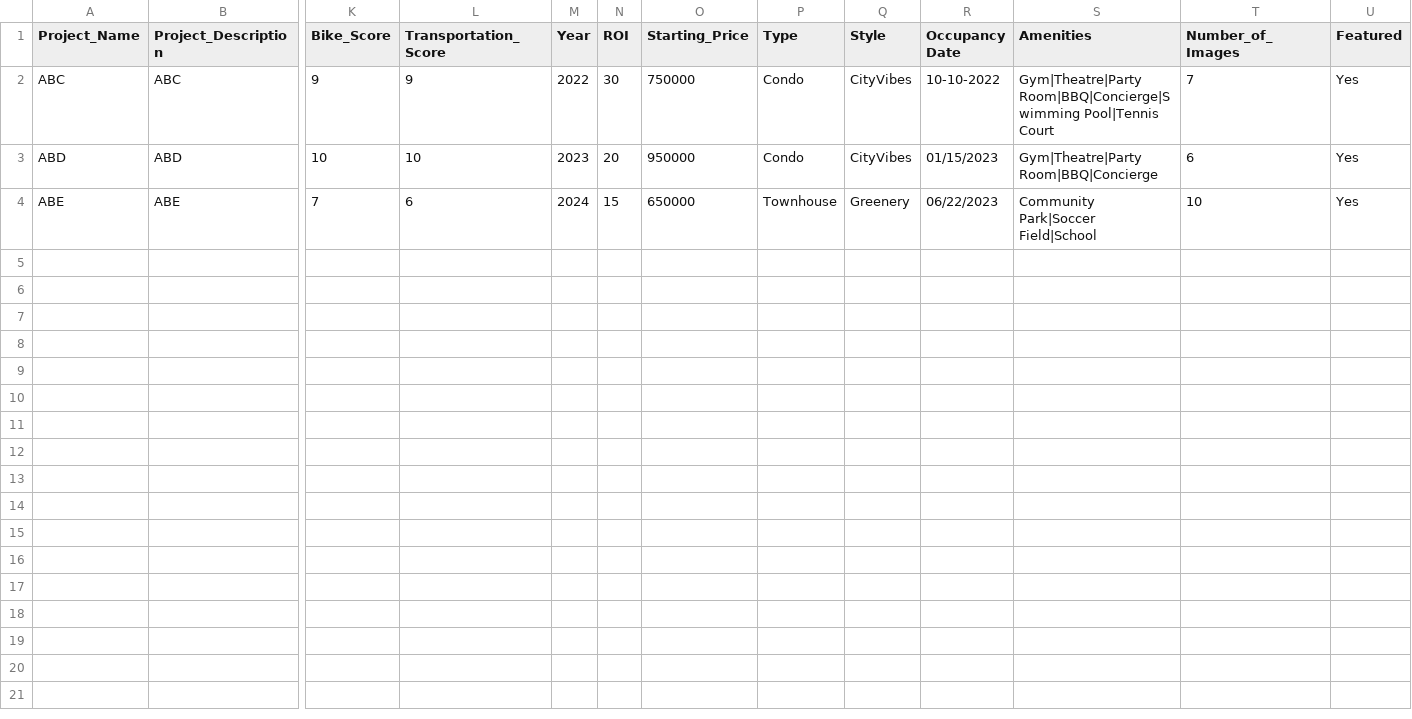
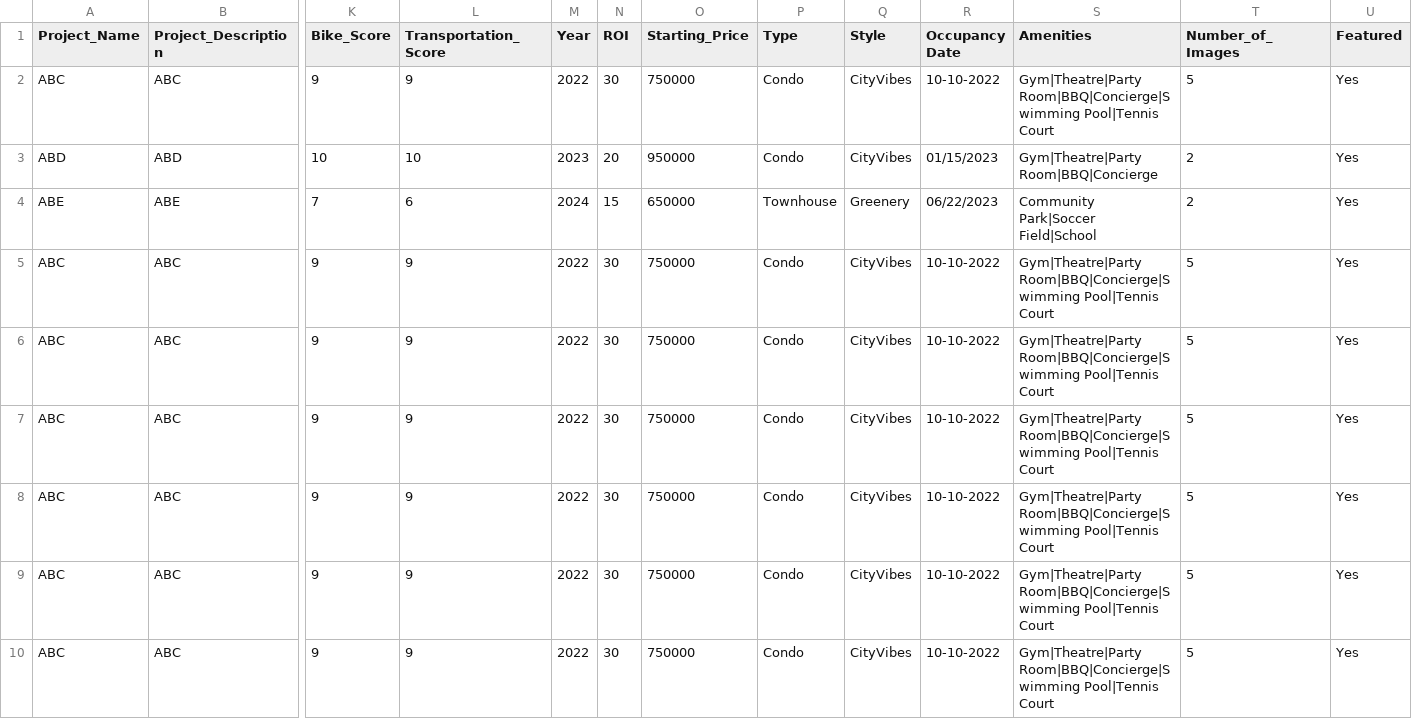
Before and after one commit to djain4/precon, a CSV file: src/csv/precon1.csv, drawn as a sheet; only a part is shown, gaps mark what is left out; rows hold the shown columns only; the diff names each change by its address in the sheet, - before the commit and + after, or states it on an @@ line.

```diff
--- a/src/csv/precon1.csv
+++ b/src/csv/precon1.csv
-T2 (Number_of_Images): 7
+T2 (Number_of_Images): 5
-T3 (Number_of_Images): 6
+T3 (Number_of_Images): 2
-T4 (Number_of_Images): 10
+T4 (Number_of_Images): 2
+row 5: ABC | ABC | 9 | 9 | 2022 | 30 | 750000 | Condo | CityVibes | 10-10-2022 | Gym|Theatre|Party Room|BBQ|Concierge|Swimming Pool|Tennis Court | 5 | Yes
+row 6: ABC | ABC | 9 | 9 | 2022 | 30 | 750000 | Condo | CityVibes | 10-10-2022 | Gym|Theatre|Party Room|BBQ|Concierge|Swimming Pool|Tennis Court | 5 | Yes
+row 7: ABC | ABC | 9 | 9 | 2022 | 30 | 750000 | Condo | CityVibes | 10-10-2022 | Gym|Theatre|Party Room|BBQ|Concierge|Swimming Pool|Tennis Court | 5 | Yes
+row 8: ABC | ABC | 9 | 9 | 2022 | 30 | 750000 | Condo | CityVibes | 10-10-2022 | Gym|Theatre|Party Room|BBQ|Concierge|Swimming Pool|Tennis Court | 5 | Yes
+row 9: ABC | ABC | 9 | 9 | 2022 | 30 | 750000 | Condo | CityVibes | 10-10-2022 | Gym|Theatre|Party Room|BBQ|Concierge|Swimming Pool|Tennis Court | 5 | Yes
+row 10: ABC | ABC | 9 | 9 | 2022 | 30 | 750000 | Condo | CityVibes | 10-10-2022 | Gym|Theatre|Party Room|BBQ|Concierge|Swimming Pool|Tennis Court | 5 | Yes
```
Also changed, not shown: 14 other files.
